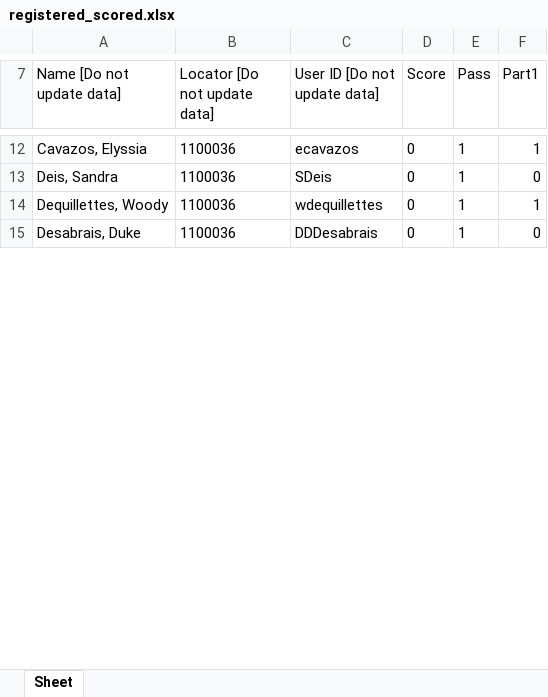
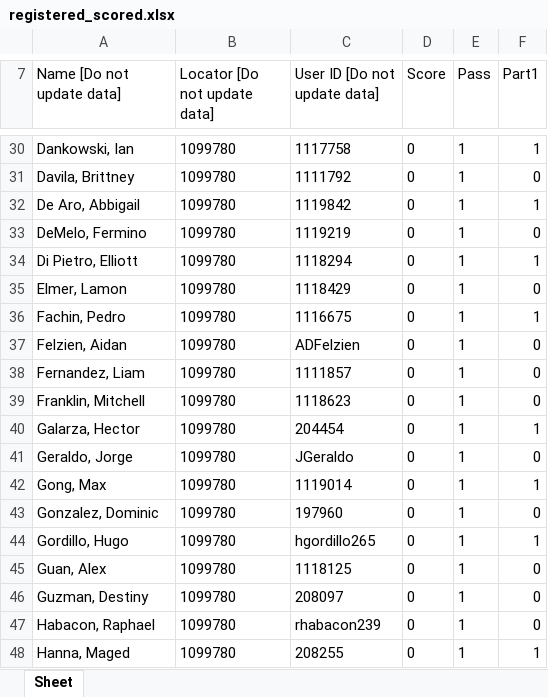
Before and after one commit to amalali44/Attendance-Analyzer-program, an Excel workbook: script1/registered_scored.xlsx, sheet Sheet, drawn as a sheet; only a part is shown, gaps mark what is left out; values as stored, in another font and other column widths than the file's, no borders; addresses are those after the commit; the diff covers the shown part only; the diff names each change by its address in the sheet, - before the commit and + after, or states it on an @@ line.

```diff
--- a/script1/registered_scored.xlsx (sheet Sheet)
+++ b/script1/registered_scored.xlsx (sheet Sheet)
-A30 (Name [Do not update data]): Cavazos, Elyssia
+A30 (Name [Do not update data]): Dankowski, Ian
-B30 (Locator [Do not update data]): 1100036
+B30 (Locator [Do not update data]): 1099780
-C30 (User ID [Do not update data]): ecavazos
+C30 (User ID [Do not update data]): 1117758
+row 31: Davila, Brittney | 1099780 | 1111792 | 0 | 1 | 0
+row 32: De Aro, Abbigail | 1099780 | 1119842 | 0 | 1 | 1
+row 33: DeMelo, Fermino | 1099780 | 1119219 | 0 | 1 | 0
+row 34: Di Pietro, Elliott | 1099780 | 1118294 | 0 | 1 | 1
+row 35: Elmer, Lamon | 1099780 | 1118429 | 0 | 1 | 0
+row 36: Fachin, Pedro | 1099780 | 1116675 | 0 | 1 | 1
-A37 (Name [Do not update data]): Deis, Sandra
+A37 (Name [Do not update data]): Felzien, Aidan
-B37 (Locator [Do not update data]): 1100036
+B37 (Locator [Do not update data]): 1099780
-C37 (User ID [Do not update data]): SDeis
+C37 (User ID [Do not update data]): ADFelzien
+row 38: Fernandez, Liam | 1099780 | 1111857 | 0 | 1 | 0
+row 39: Franklin, Mitchell | 1099780 | 1118623 | 0 | 1 | 0
+row 40: Galarza, Hector | 1099780 | 204454 | 0 | 1 | 1
+row 41: Geraldo, Jorge | 1099780 | JGeraldo | 0 | 1 | 0
+row 42: Gong, Max | 1099780 | 1119014 | 0 | 1 | 1
+row 43: Gonzalez, Dominic | 1099780 | 197960 | 0 | 1 | 0
-A44 (Name [Do not update data]): Dequillettes, Woody
+A44 (Name [Do not update data]): Gordillo, Hugo
-B44 (Locator [Do not update data]): 1100036
+B44 (Locator [Do not update data]): 1099780
-C44 (User ID [Do not update data]): wdequillettes
+C44 (User ID [Do not update data]): hgordillo265
+row 45: Guan, Alex | 1099780 | 1118125 | 0 | 1 | 0
-A46 (Name [Do not update data]): Desabrais, Duke
+A46 (Name [Do not update data]): Guzman, Destiny
-B46 (Locator [Do not update data]): 1100036
+B46 (Locator [Do not update data]): 1099780
-C46 (User ID [Do not update data]): DDDesabrais
+C46 (User ID [Do not update data]): 208097
+row 47: Habacon, Raphael | 1099780 | rhabacon239 | 0 | 1 | 0
+row 48: Hanna, Maged | 1099780 | 208255 | 0 | 1 | 1
```
Also changed, not shown: 78 added rows, 1 removed row and 107 edited cells elsewhere in this sheet, 14 other files.
